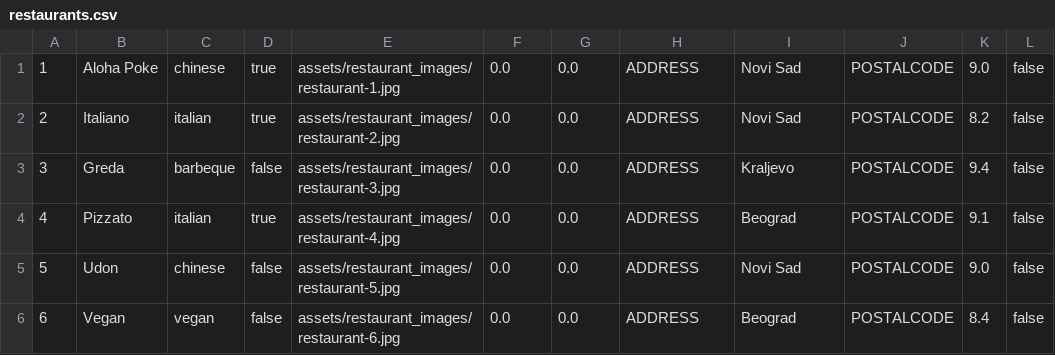
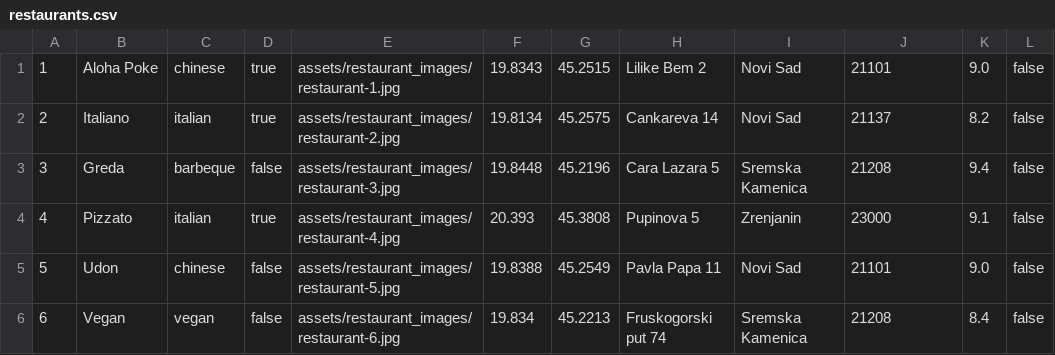
Before and after one commit to SDragovic99/bolt, a CSV file: Bolt/data/restaurants.csv, drawn as a sheet.

```diff
--- a/Bolt/data/restaurants.csv
+++ b/Bolt/data/restaurants.csv
@@ -1,6 +1,6 @@
-1,Aloha Poke,chinese,true,assets/restaurant_images/restaurant-1.jpg,0.0,0.0,ADDRESS,Novi Sad,POSTALCODE,9.0,false
-2,Italiano,italian,true,assets/restaurant_images/restaurant-2.jpg,0.0,0.0,ADDRESS,Novi Sad,POSTALCODE,8.2,false
-3,Greda,barbeque,false,assets/restaurant_images/restaurant-3.jpg,0.0,0.0,ADDRESS,Kraljevo,POSTALCODE,9.4,false
-4,Pizzato,italian,true,assets/restaurant_images/restaurant-4.jpg,0.0,0.0,ADDRESS,Beograd,POSTALCODE,9.1,false
-5,Udon,chinese,false,assets/restaurant_images/restaurant-5.jpg,0.0,0.0,ADDRESS,Novi Sad,POSTALCODE,9.0,false
-6,Vegan,vegan,false,assets/restaurant_images/restaurant-6.jpg,0.0,0.0,ADDRESS,Beograd,POSTALCODE,8.4,false
+1,Aloha Poke,chinese,true,assets/restaurant_images/restaurant-1.jpg,19.8343,45.2515,Lilike Bem 2,Novi Sad,21101,9.0,false
+2,Italiano,italian,true,assets/restaurant_images/restaurant-2.jpg,19.8134,45.2575,Cankareva 14,Novi Sad,21137,8.2,false
+3,Greda,barbeque,false,assets/restaurant_images/restaurant-3.jpg,19.8448,45.2196,Cara Lazara 5,Sremska Kamenica,21208,9.4,false
+4,Pizzato,italian,true,assets/restaurant_images/restaurant-4.jpg,20.393,45.3808,Pupinova 5,Zrenjanin,23000,9.1,false
+5,Udon,chinese,false,assets/restaurant_images/restaurant-5.jpg,19.8388,45.2549,Pavla Papa 11,Novi Sad,21101,9.0,false
+6,Vegan,vegan,false,assets/restaurant_images/restaurant-6.jpg,19.834,45.2213,Fruskogorski put 74,Sremska Kamenica,21208,8.4,false
```
Also changed, not shown: 8 other files.
